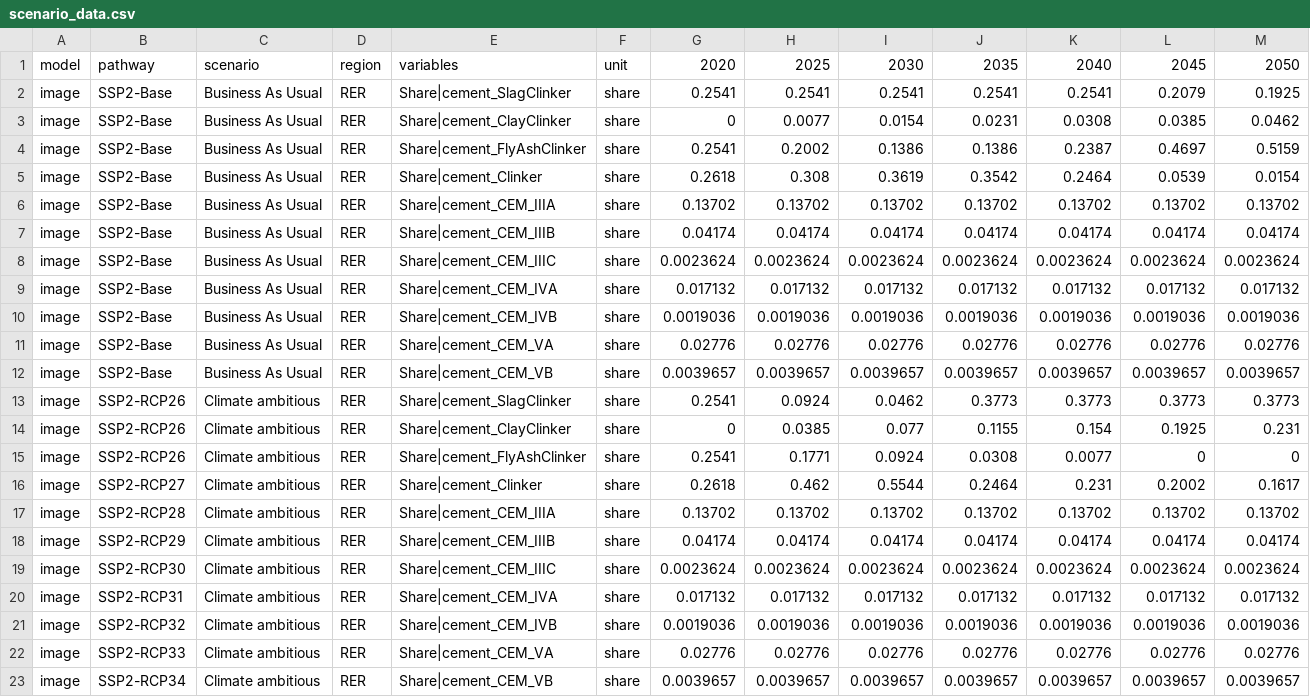
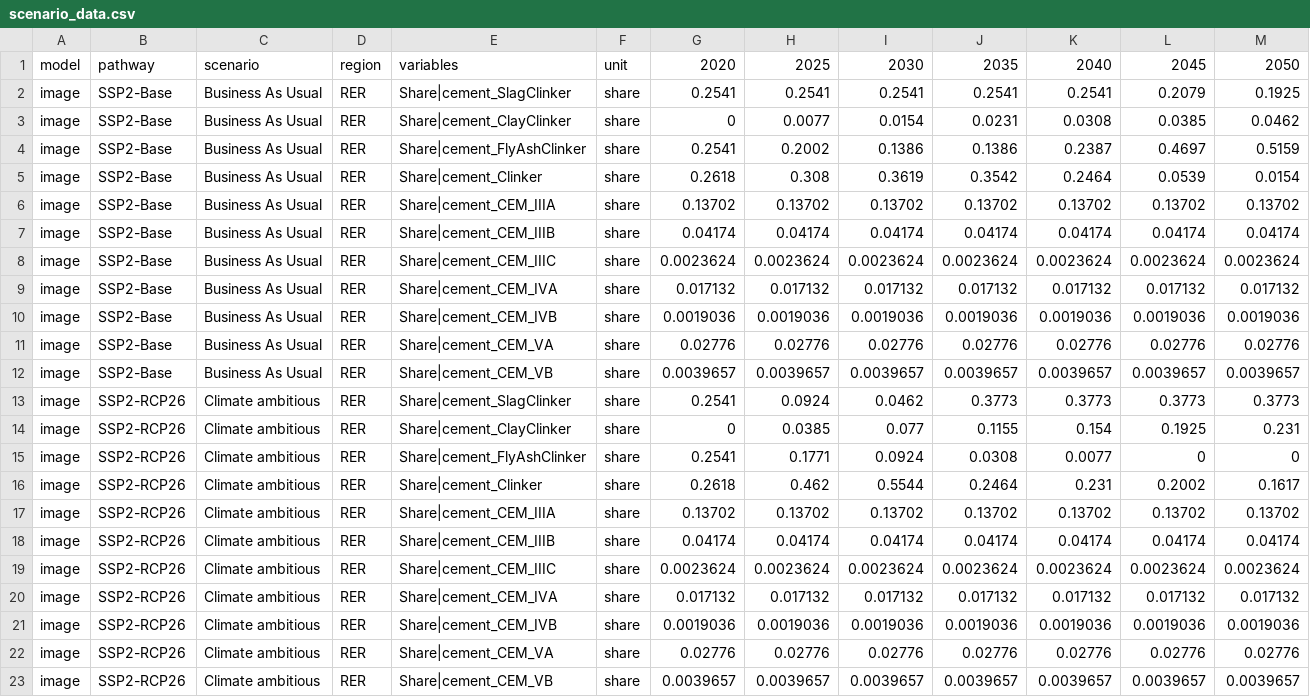
Before and after one commit to Pierre-NAAU/autumn-school-bw2, a CSV file: ProspectiveScenarios/cas_shareMarketCement__us/scenario_data.csv, drawn as a sheet.

Commit message:
rcp26

```diff
--- a/ProspectiveScenarios/cas_shareMarketCement__us/scenario_data.csv
+++ b/ProspectiveScenarios/cas_shareMarketCement__us/scenario_data.csv
@@ -15,9 +15,9 @@ image,SSP2-RCP26,Climate ambitious,RER,Share|cement_ClayClinker,share,0,0.0385,0
 image,SSP2-RCP26,Climate ambitious,RER,Share|cement_FlyAshClinker,share,0.2541,0.1771,0.0924,0.0308,0.0077,0,0
-image,SSP2-RCP27,Climate ambitious,RER,Share|cement_Clinker,share,0.2618,0.462,0.5544,0.2464,0.231,0.2002,0.1617
-image,SSP2-RCP28,Climate ambitious,RER,Share|cement_CEM_IIIA,share,0.13702,0.13702,0.13702,0.13702,0.13702,0.13702,0.13702
-image,SSP2-RCP29,Climate ambitious,RER,Share|cement_CEM_IIIB,share,0.04174,0.04174,0.04174,0.04174,0.04174,0.04174,0.04174
-image,SSP2-RCP30,Climate ambitious,RER,Share|cement_CEM_IIIC,share,0.0023624,0.0023624,0.0023624,0.0023624,0.0023624,0.0023624,0.0023624
-image,SSP2-RCP31,Climate ambitious,RER,Share|cement_CEM_IVA,share,0.017132,0.017132,0.017132,0.017132,0.017132,0.017132,0.017132
-image,SSP2-RCP32,Climate ambitious,RER,Share|cement_CEM_IVB,share,0.0019036,0.0019036,0.0019036,0.0019036,0.0019036,0.0019036,0.0019036
-image,SSP2-RCP33,Climate ambitious,RER,Share|cement_CEM_VA,share,0.02776,0.02776,0.02776,0.02776,0.02776,0.02776,0.02776
-image,SSP2-RCP34,Climate ambitious,RER,Share|cement_CEM_VB,share,0.0039657,0.0039657,0.0039657,0.0039657,0.0039657,0.0039657,0.0039657
+image,SSP2-RCP26,Climate ambitious,RER,Share|cement_Clinker,share,0.2618,0.462,0.5544,0.2464,0.231,0.2002,0.1617
+image,SSP2-RCP26,Climate ambitious,RER,Share|cement_CEM_IIIA,share,0.13702,0.13702,0.13702,0.13702,0.13702,0.13702,0.13702
+image,SSP2-RCP26,Climate ambitious,RER,Share|cement_CEM_IIIB,share,0.04174,0.04174,0.04174,0.04174,0.04174,0.04174,0.04174
+image,SSP2-RCP26,Climate ambitious,RER,Share|cement_CEM_IIIC,share,0.0023624,0.0023624,0.0023624,0.0023624,0.0023624,0.0023624,0.0023624
+image,SSP2-RCP26,Climate ambitious,RER,Share|cement_CEM_IVA,share,0.017132,0.017132,0.017132,0.017132,0.017132,0.017132,0.017132
+image,SSP2-RCP26,Climate ambitious,RER,Share|cement_CEM_IVB,share,0.0019036,0.0019036,0.0019036,0.0019036,0.0019036,0.0019036,0.0019036
+image,SSP2-RCP26,Climate ambitious,RER,Share|cement_CEM_VA,share,0.02776,0.02776,0.02776,0.02776,0.02776,0.02776,0.02776
+image,SSP2-RCP26,Climate ambitious,RER,Share|cement_CEM_VB,share,0.0039657,0.0039657,0.0039657,0.0039657,0.0039657,0.0039657,0.0039657
```
